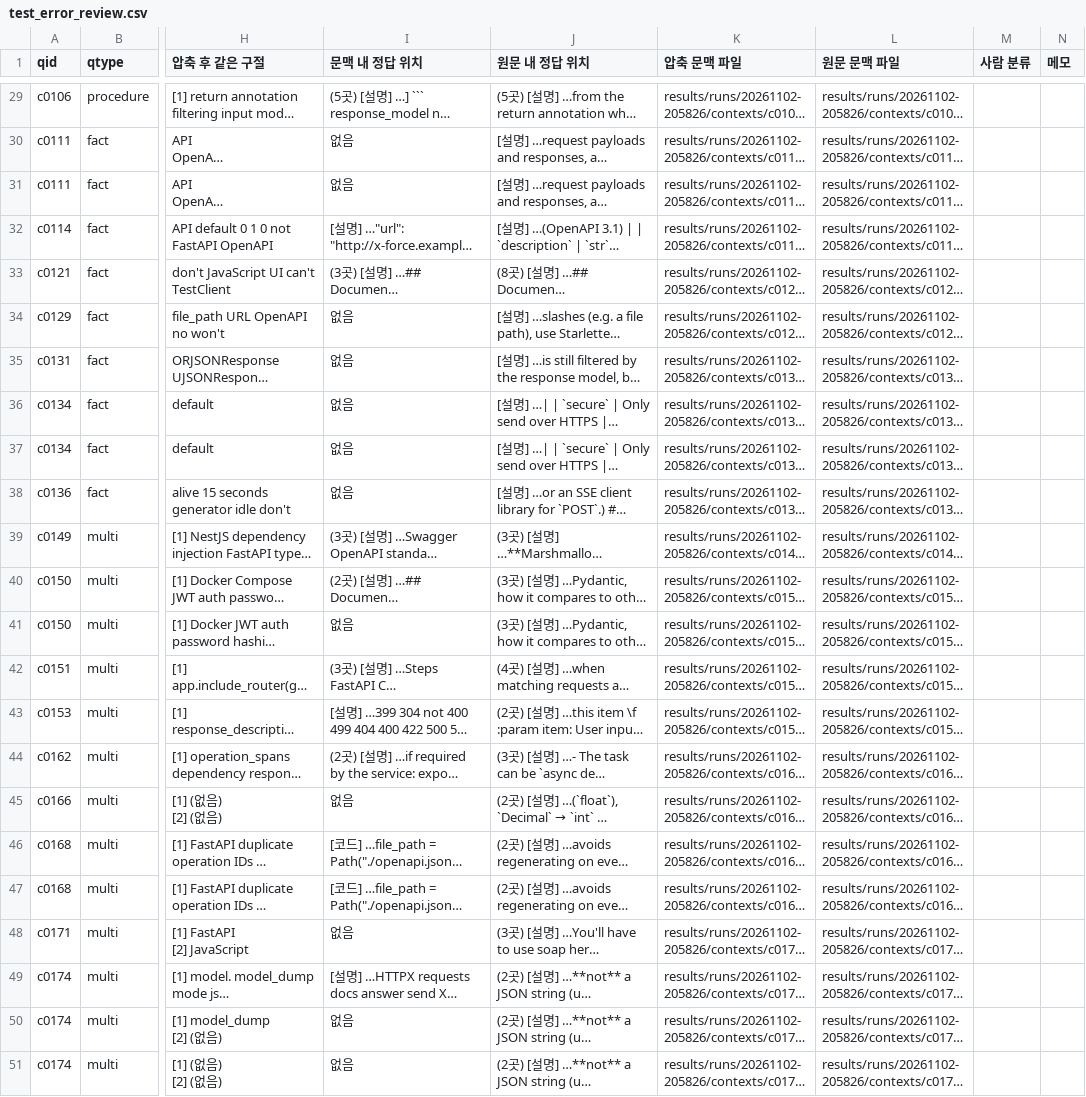
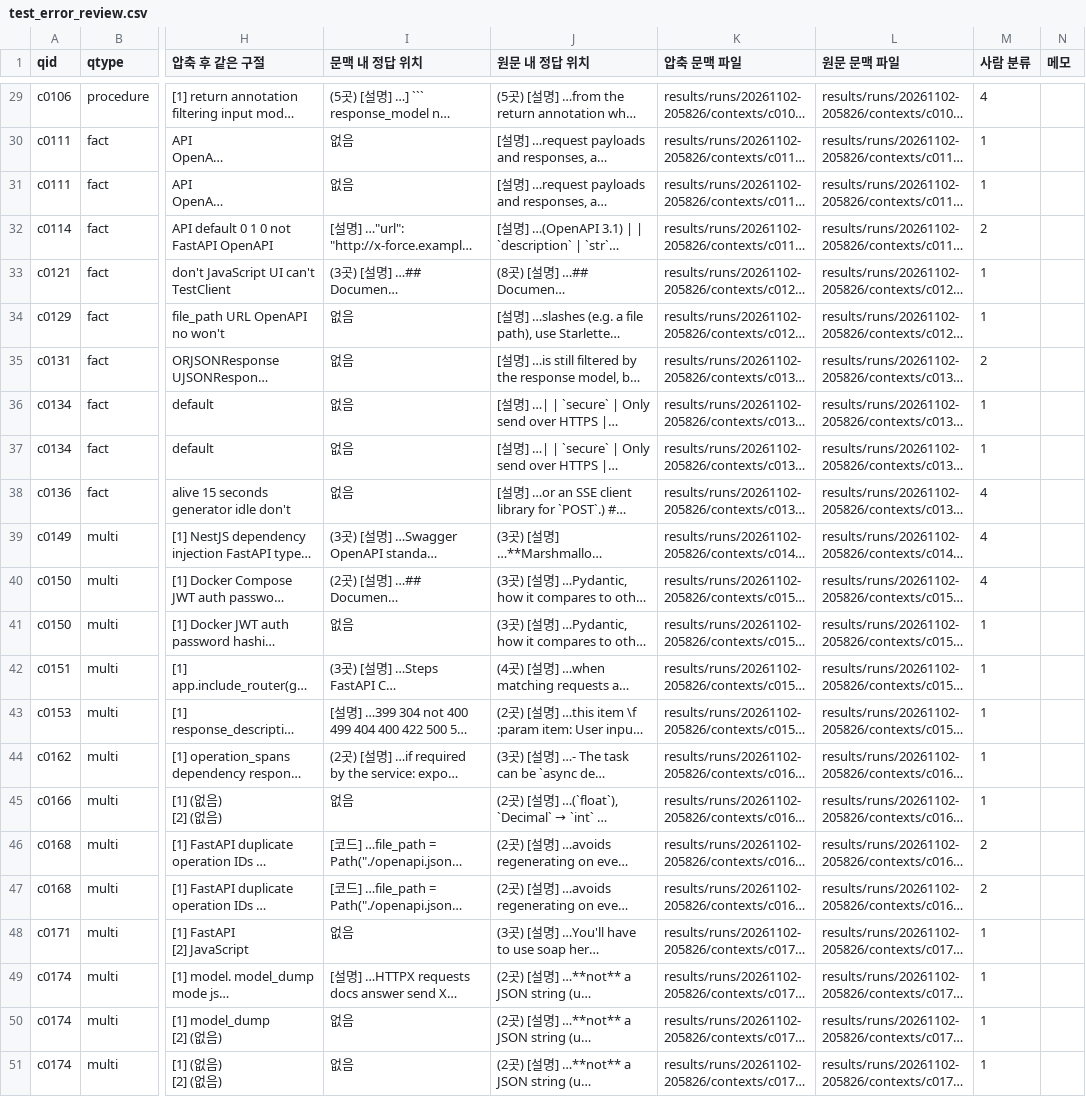
Before and after one commit to akingdbets/token_lab, a CSV file: docs/results/test_error_review.csv, drawn as a sheet; only a part is shown, gaps mark what is left out; long unchanged cells end in …; the diff covers the shown part only; the diff names each change by its address in the sheet, - before the commit and + after, or states it on an @@ line.

```diff
--- a/docs/results/test_error_review.csv
+++ b/docs/results/test_error_review.csv
-M29 (사람 분류): (empty)
+M29 (사람 분류): 4
-M30:M31 (사람 분류): (empty)
+M30:M31 (사람 분류): 1
-M32 (사람 분류): (empty)
+M32 (사람 분류): 2
-M33:M34 (사람 분류): (empty)
+M33:M34 (사람 분류): 1
-M35 (사람 분류): (empty)
+M35 (사람 분류): 2
-M36:M37 (사람 분류): (empty)
+M36:M37 (사람 분류): 1
-M38:M40 (사람 분류): (empty)
+M38:M40 (사람 분류): 4
-M41:M45 (사람 분류): (empty)
+M41:M45 (사람 분류): 1
-M46:M47 (사람 분류): (empty)
+M46:M47 (사람 분류): 2
-M48:M51 (사람 분류): (empty)
+M48:M51 (사람 분류): 1
```
Also changed, not shown: 29 edited cells elsewhere in this file, 3 other files.
